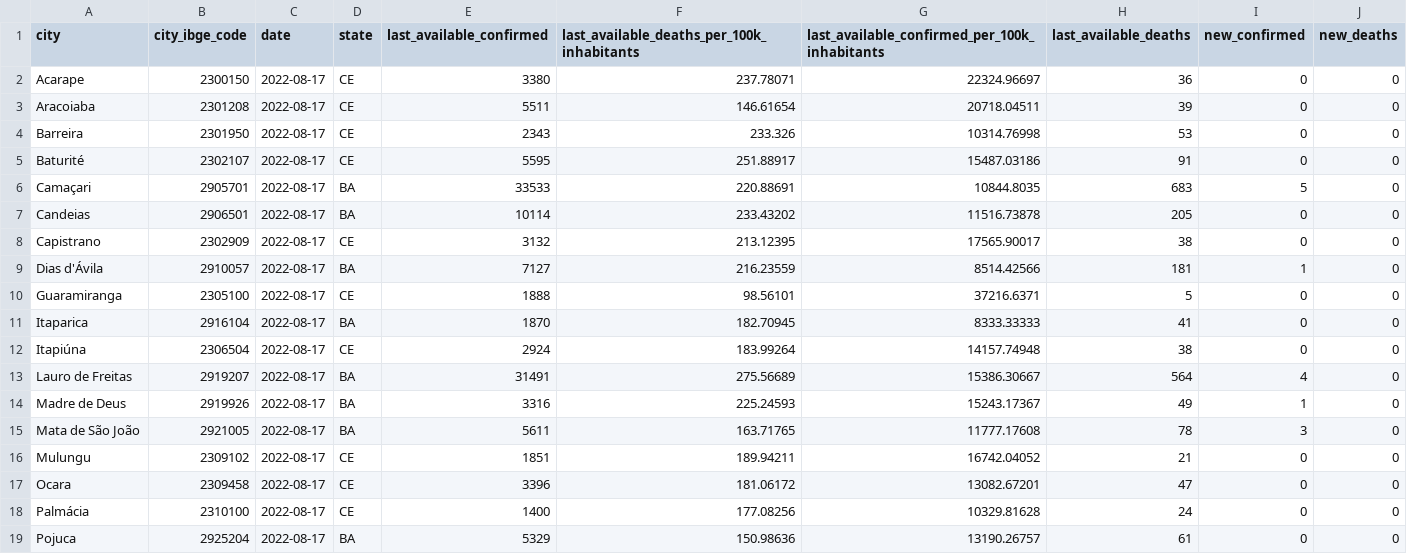
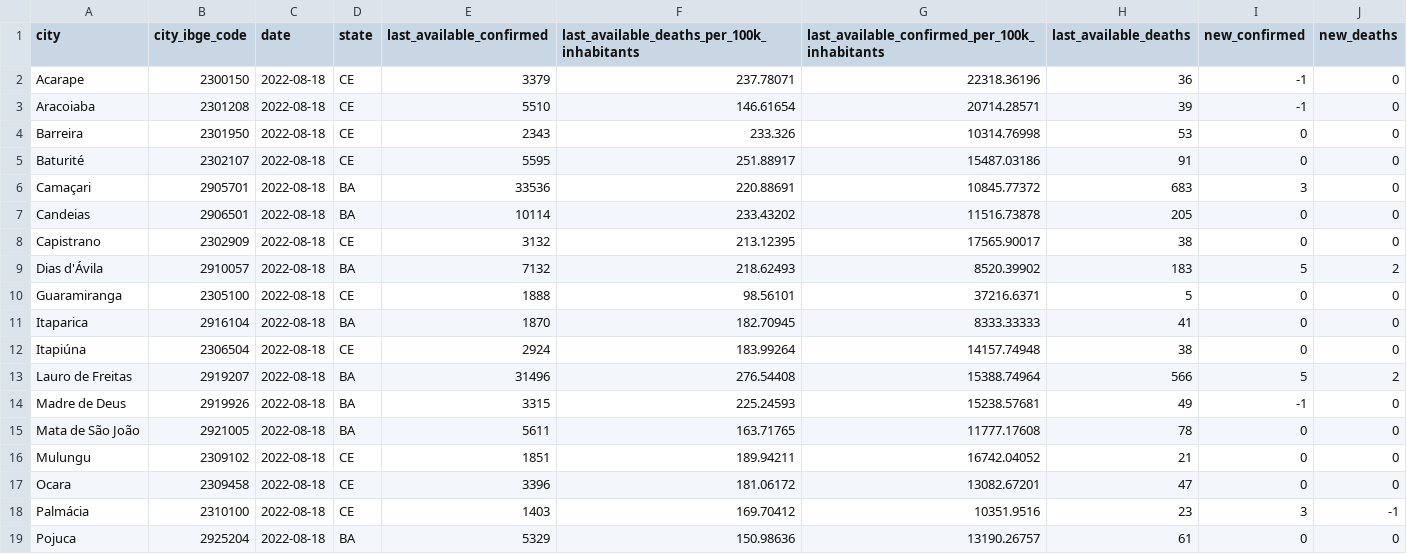
Before and after one commit to painelcovid19/painelcovid19.github.io, a CSV file: data/df_dados_acumulados.csv, drawn as a sheet; only a part is shown; the diff covers the shown part only.

```diff
--- a/data/df_dados_acumulados.csv
+++ b/data/df_dados_acumulados.csv
@@ -1,19 +1,19 @@
 city,city_ibge_code,date,state,last_available_confirmed,last_available_deaths_per_100k_inhabitants,last_available_confirmed_per_100k_inhabitants,last_available_deaths,new_confirmed,new_deaths
-Acarape,2300150,2022-08-17,CE,3380,237.78071,22324.96697,36,0,0
-Aracoiaba,2301208,2022-08-17,CE,5511,146.61654,20718.04511,39,0,0
-Barreira,2301950,2022-08-17,CE,2343,233.326,10314.76998,53,0,0
-Baturité,2302107,2022-08-17,CE,5595,251.88917,15487.03186,91,0,0
-Camaçari,2905701,2022-08-17,BA,33533,220.88691,10844.8035,683,5,0
-Candeias,2906501,2022-08-17,BA,10114,233.43202,11516.73878,205,0,0
-Capistrano,2302909,2022-08-17,CE,3132,213.12395,17565.90017,38,0,0
-Dias d'Ávila,2910057,2022-08-17,BA,7127,216.23559,8514.42566,181,1,0
-Guaramiranga,2305100,2022-08-17,CE,1888,98.56101,37216.6371,5,0,0
-Itaparica,2916104,2022-08-17,BA,1870,182.70945,8333.33333,41,0,0
-Itapiúna,2306504,2022-08-17,CE,2924,183.99264,14157.74948,38,0,0
-Lauro de Freitas,2919207,2022-08-17,BA,31491,275.56689,15386.30667,564,4,0
-Madre de Deus,2919926,2022-08-17,BA,3316,225.24593,15243.17367,49,1,0
-Mata de São João,2921005,2022-08-17,BA,5611,163.71765,11777.17608,78,3,0
-Mulungu,2309102,2022-08-17,CE,1851,189.94211,16742.04052,21,0,0
-Ocara,2309458,2022-08-17,CE,3396,181.06172,13082.67201,47,0,0
-Palmácia,2310100,2022-08-17,CE,1400,177.08256,10329.81628,24,0,0
-Pojuca,2925204,2022-08-17,BA,5329,150.98636,13190.26757,61,0,0
+Acarape,2300150,2022-08-18,CE,3379,237.78071,22318.36196,36,-1,0
+Aracoiaba,2301208,2022-08-18,CE,5510,146.61654,20714.28571,39,-1,0
+Barreira,2301950,2022-08-18,CE,2343,233.326,10314.76998,53,0,0
+Baturité,2302107,2022-08-18,CE,5595,251.88917,15487.03186,91,0,0
+Camaçari,2905701,2022-08-18,BA,33536,220.88691,10845.77372,683,3,0
+Candeias,2906501,2022-08-18,BA,10114,233.43202,11516.73878,205,0,0
+Capistrano,2302909,2022-08-18,CE,3132,213.12395,17565.90017,38,0,0
+Dias d'Ávila,2910057,2022-08-18,BA,7132,218.62493,8520.39902,183,5,2
+Guaramiranga,2305100,2022-08-18,CE,1888,98.56101,37216.6371,5,0,0
+Itaparica,2916104,2022-08-18,BA,1870,182.70945,8333.33333,41,0,0
+Itapiúna,2306504,2022-08-18,CE,2924,183.99264,14157.74948,38,0,0
+Lauro de Freitas,2919207,2022-08-18,BA,31496,276.54408,15388.74964,566,5,2
+Madre de Deus,2919926,2022-08-18,BA,3315,225.24593,15238.57681,49,-1,0
+Mata de São João,2921005,2022-08-18,BA,5611,163.71765,11777.17608,78,0,0
+Mulungu,2309102,2022-08-18,CE,1851,189.94211,16742.04052,21,0,0
+Ocara,2309458,2022-08-18,CE,3396,181.06172,13082.67201,47,0,0
+Palmácia,2310100,2022-08-18,CE,1403,169.70412,10351.9516,23,3,-1
+Pojuca,2925204,2022-08-18,BA,5329,150.98636,13190.26757,61,0,0
```
Also changed, not shown: 22 edited cells elsewhere in this file.
